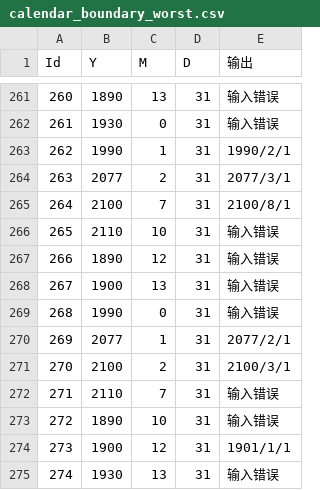
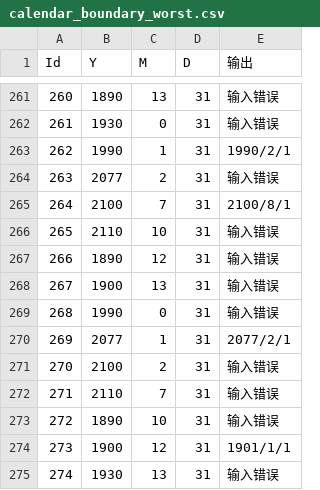
Before and after one commit to ssw331/Test_Tool, a CSV file: src/testCase/calendar_boundary_worst.csv, drawn as a sheet; only a part is shown, gaps mark what is left out; the diff covers the shown part only.

```diff
--- a/src/testCase/calendar_boundary_worst.csv
+++ b/src/testCase/calendar_boundary_worst.csv
@@ -264 +264 @@
-263,2077,2,31,2077/3/1,,,,,,,,
+263,2077,2,31,输入错误
@@ -271 +271 @@
-270,2100,2,31,2100/3/1,,,,,,,,
+270,2100,2,31,输入错误
```
Also changed, not shown: 5 edited cells elsewhere in this file, 6 other files.
